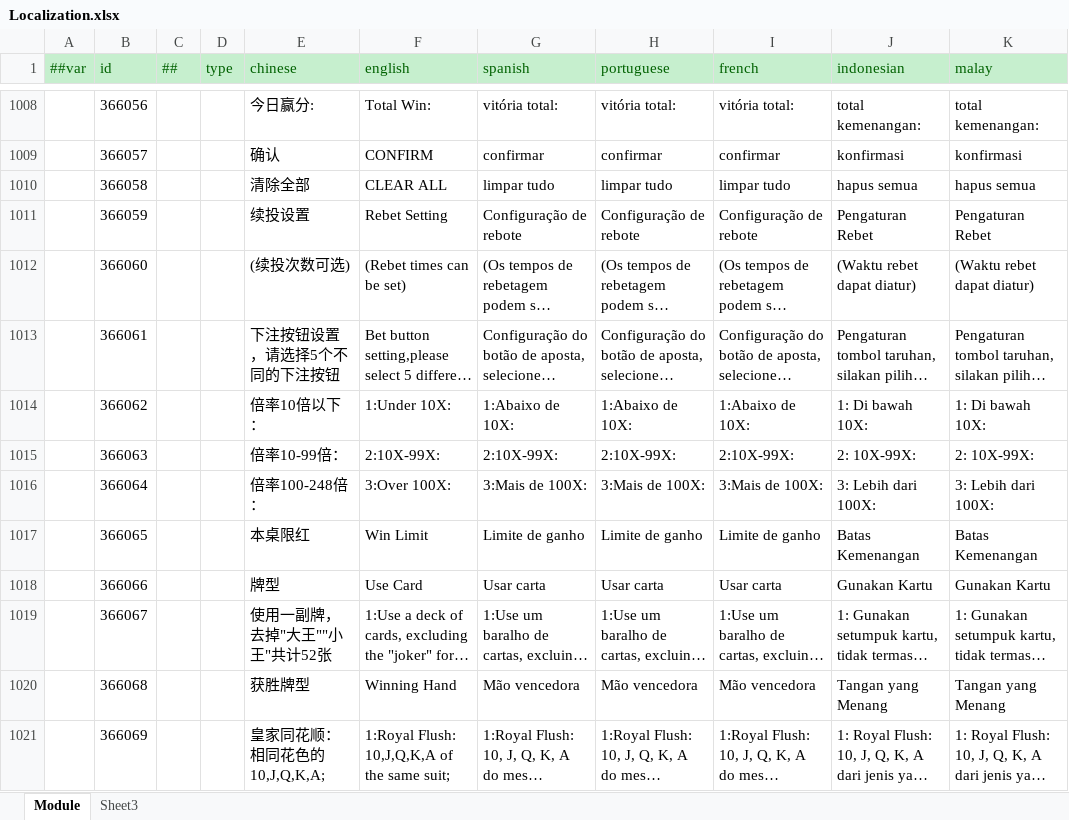
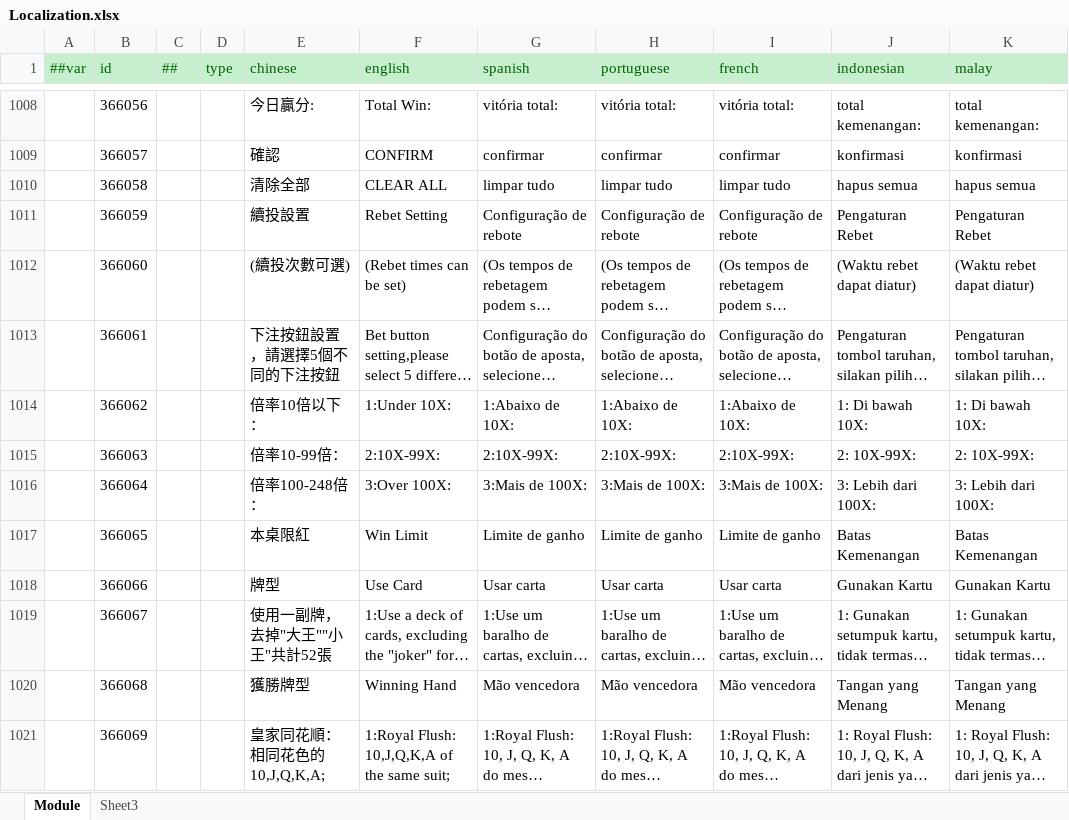
Before and after one commit to lyqilo/ClientConfig, an Excel workbook: LubanConfig/Datas/Localization.xlsx, sheet Module, drawn as a sheet; only a part is shown, gaps mark what is left out; long unchanged cells end in …; values as stored, in another font and other column widths than the file's, no borders; the diff covers the shown part only; the diff names each change by its address in the sheet, - before the commit and + after, or states it on an @@ line.

```diff
--- a/LubanConfig/Datas/Localization.xlsx (sheet Module)
+++ b/LubanConfig/Datas/Localization.xlsx (sheet Module)
-E1008 (chinese): 今日赢分:
+E1008 (chinese): 今日贏分:
-E1009 (chinese): 确认
+E1009 (chinese): 確認
-E1011 (chinese): 续投设置
+E1011 (chinese): 續投設置
-E1012 (chinese): (续投次数可选)
+E1012 (chinese): (續投次數可選)
-E1013 (chinese): 下注按钮设置，请选择5个不同的下注按钮
+E1013 (chinese): 下注按鈕設置，請選擇5個不同的下注按鈕
-E1017 (chinese): 本桌限红
+E1017 (chinese): 本桌限紅
-E1019 (chinese): 使用一副牌，去掉"大王""小王"共计52张
+E1019 (chinese): 使用一副牌，去掉"大王""小王"共計52張
-E1020 (chinese): 获胜牌型
+E1020 (chinese): 獲勝牌型
-E1021 (chinese): 皇家同花顺：相同花色的10,J,Q,K,A;
+E1021 (chinese): 皇家同花順：相同花色的10,J,Q,K,A;
```
Also changed, not shown: 73 edited cells elsewhere in this sheet, 2 other files.
